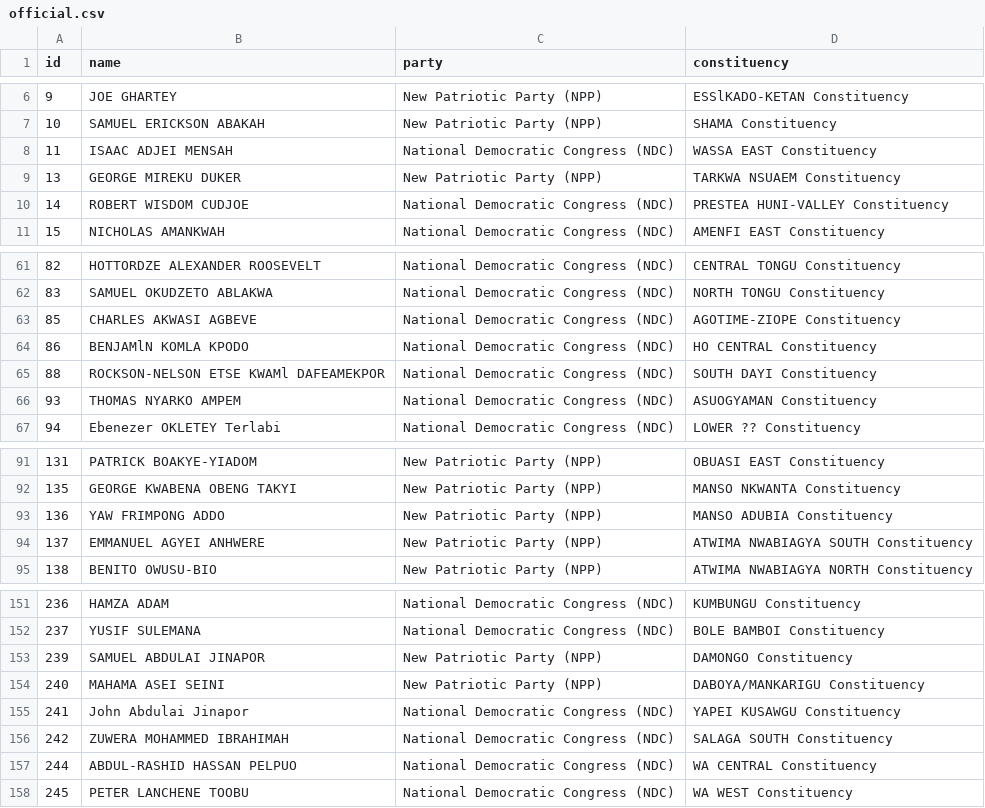
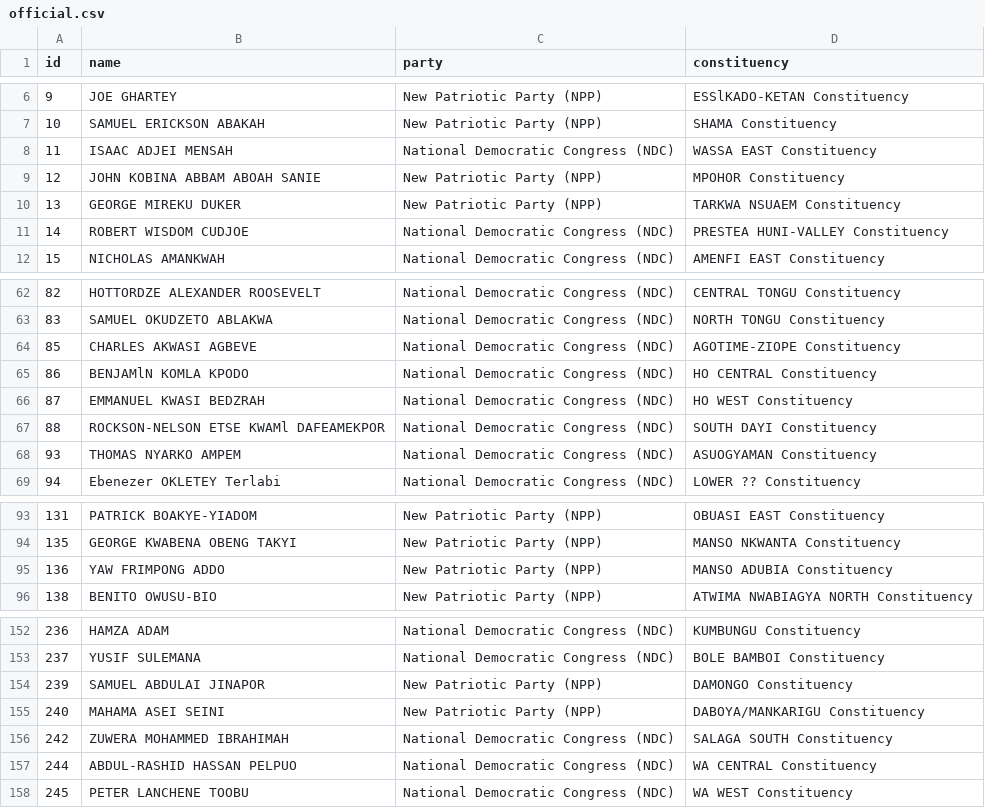
Before and after one commit to every-politician-scrapers/ghana-parliament, a CSV file: data/official.csv, drawn as a sheet; only a part is shown, gaps mark what is left out; removed rows and columns are numbered as before the commit, all else as after; the diff names each change by its address in the sheet, - before the commit and + after, or states it on an @@ line.

```diff
--- a/data/official.csv
+++ b/data/official.csv
+row 9: 12 | JOHN KOBINA ABBAM ABOAH SANIE | New Patriotic Party (NPP) | MPOHOR Constituency
+row 66: 87 | EMMANUEL KWASI BEDZRAH | National Democratic Congress (NDC) | HO WEST Constituency
-row 94: 137 | EMMANUEL AGYEI ANHWERE | New Patriotic Party (NPP) | ATWIMA NWABIAGYA SOUTH Constituency
-row 155: 241 | John Abdulai Jinapor | National Democratic Congress (NDC) | YAPEI KUSAWGU Constituency
```
Also changed, not shown: data/diff.csv.
